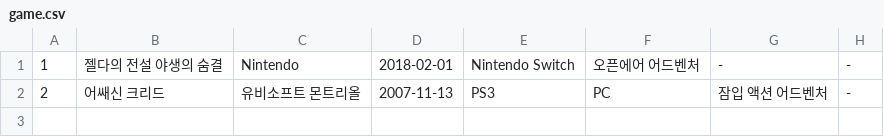
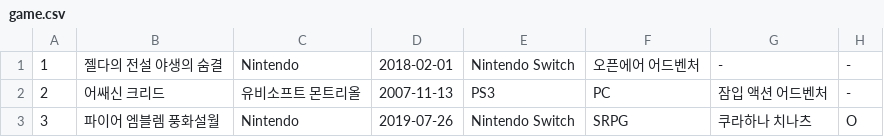
Before and after one commit to juljaP/game-management-system, a CSV file: game.csv, drawn as a sheet.

```diff
--- a/game.csv
+++ b/game.csv
@@ -2 +2,2 @@
 2, 어쌔신 크리드, 유비소프트 몬트리올, 2007-11-13, PS3, PC, 잠입 액션 어드벤처, -
+3, 파이어 엠블렘 풍화설월, Nintendo, 2019-07-26, Nintendo Switch, SRPG, 쿠라하나 치나츠, O
```
Also changed, not shown: 8 other files.
